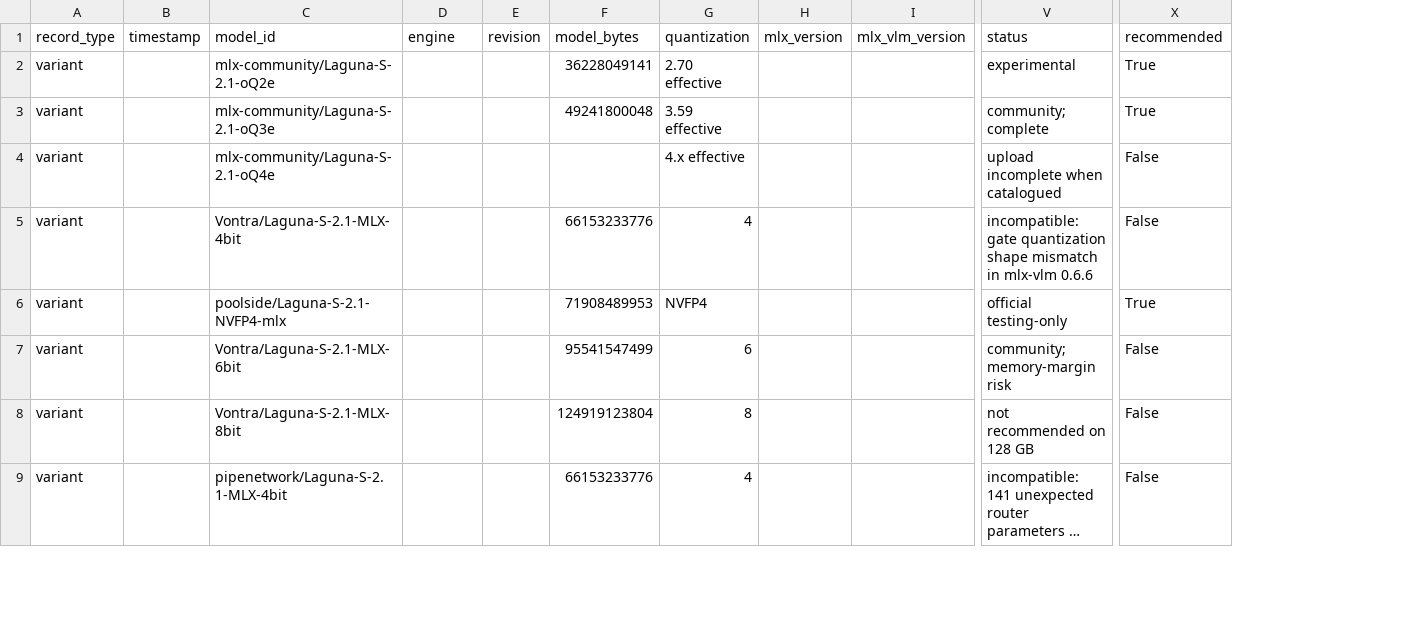
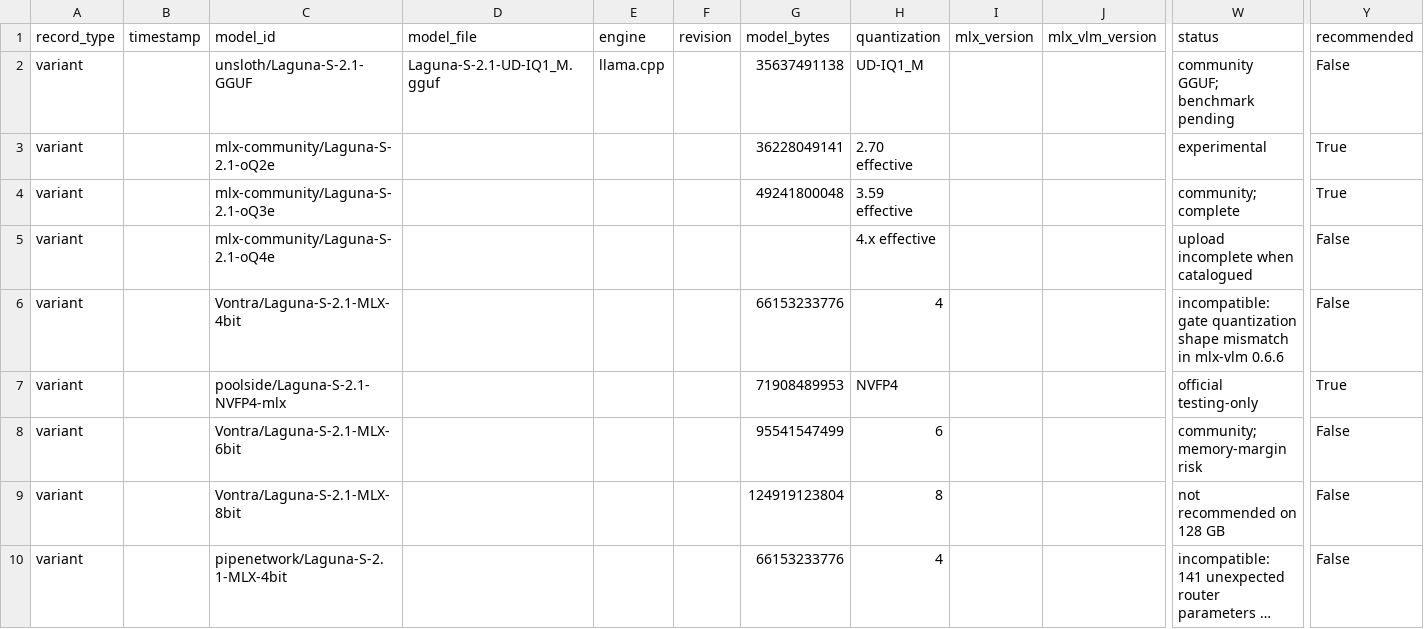
Before and after one commit to tanishq-dubey/macos-laguna-s2.1, a CSV file: results/laguna_s21_full_results.csv, drawn as a sheet; only a part is shown, gaps mark what is left out; long unchanged cells end in …; addresses are those after the commit; rows hold the shown columns only; the diff names each change by its address in the sheet, - before the commit and + after, or states it on an @@ line.

Commit message:
Add selective GGUF quant downloads

```diff
--- a/results/laguna_s21_full_results.csv
+++ b/results/laguna_s21_full_results.csv
+column D (model_file), empty
+row 2: variant |  | unsloth/Laguna-S-2.1-GGUF | Laguna-S-2.1-UD-IQ1_M.gguf | llama.cpp |  | 35637491138 | UD-IQ1_M |  |  | community GGUF; benchmark pending | False
```
Also changed, not shown: 7 other files.
